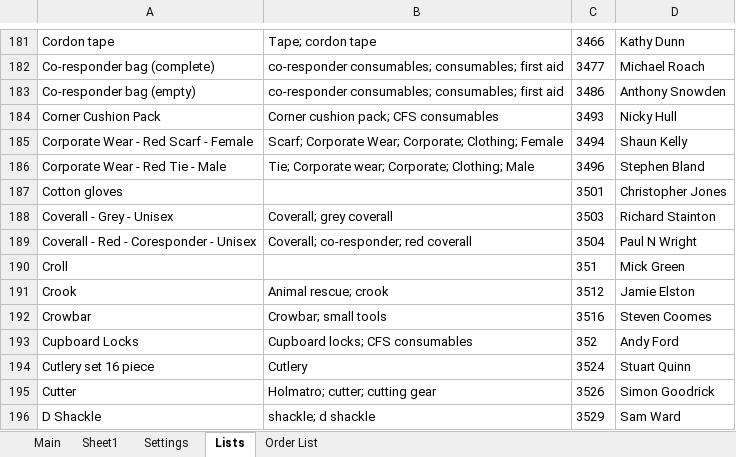
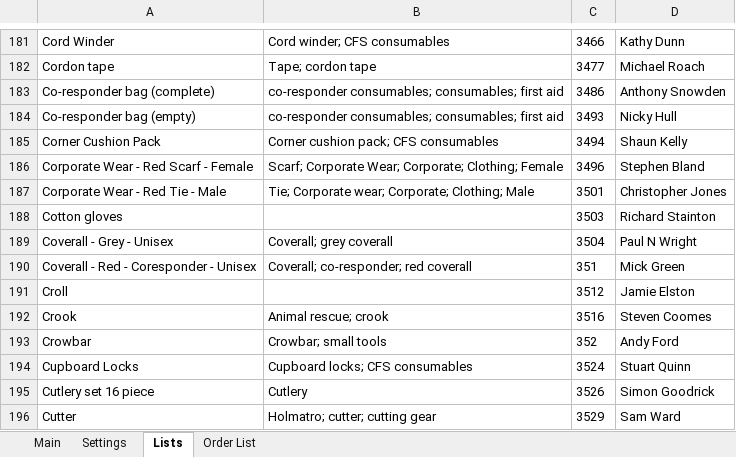
Before and after one commit to jules008/StoresOrderingSystem, an Excel workbook: Stores IT System v0.xlsx, sheet Lists, drawn as a sheet; only a part is shown, gaps mark what is left out; values as stored, in another font and other column widths than the file's, no borders; the diff covers the shown part only; the diff names each change by its address in the sheet, - before the commit and + after, or states it on an @@ line.

```diff
--- a/Stores IT System v0.xlsx (sheet Lists)
+++ b/Stores IT System v0.xlsx (sheet Lists)
-sheet tab: Sheet1
-A181: Cordon tape
+A181: Cord Winder
-B181: Tape; cordon tape
+B181: Cord winder; CFS consumables
-A182: Co-responder bag (complete)
+A182: Cordon tape
-B182: co-responder consumables; consumables; first aid
+B182: Tape; cordon tape
-A183: Co-responder bag (empty)
+A183: Co-responder bag (complete)
-A184: Corner Cushion Pack
+A184: Co-responder bag (empty)
-B184: Corner cushion pack; CFS consumables
+B184: co-responder consumables; consumables; first aid
-A185: Corporate Wear - Red Scarf - Female
+A185: Corner Cushion Pack
-B185: Scarf; Corporate Wear; Corporate; Clothing; Female
+B185: Corner cushion pack; CFS consumables
-A186: Corporate Wear - Red Tie - Male
+A186: Corporate Wear - Red Scarf - Female
-B186: Tie; Corporate wear; Corporate; Clothing; Male
+B186: Scarf; Corporate Wear; Corporate; Clothing; Female
-A187: Cotton gloves
+A187: Corporate Wear - Red Tie - Male
-B187: (empty)
+B187: Tie; Corporate wear; Corporate; Clothing; Male
-A188: Coverall - Grey - Unisex
+A188: Cotton gloves
-B188: Coverall; grey coverall
+B188: (empty)
-A189: Coverall - Red - Coresponder - Unisex
+A189: Coverall - Grey - Unisex
-B189: Coverall; co-responder; red coverall
+B189: Coverall; grey coverall
-A190: Croll
+A190: Coverall - Red - Coresponder - Unisex
-B190: (empty)
+B190: Coverall; co-responder; red coverall
-A191: Crook
+A191: Croll
-B191: Animal rescue; crook
+B191: (empty)
-A192: Crowbar
+A192: Crook
-B192: Crowbar; small tools
+B192: Animal rescue; crook
-A193: Cupboard Locks
+A193: Crowbar
-B193: Cupboard locks; CFS consumables
+B193: Crowbar; small tools
-A194: Cutlery set 16 piece
+A194: Cupboard Locks
-B194: Cutlery
+B194: Cupboard locks; CFS consumables
-A195: Cutter
+A195: Cutlery set 16 piece
-B195: Holmatro; cutter; cutting gear
+B195: Cutlery
-A196: D Shackle
+A196: Cutter
-B196: shackle; d shackle
+B196: Holmatro; cutter; cutting gear
```
Also changed, not shown: 5 added rows, 2 removed rows and 942 edited cells elsewhere in this sheet, sheet Settings, charts or pictures, 2 other files.
